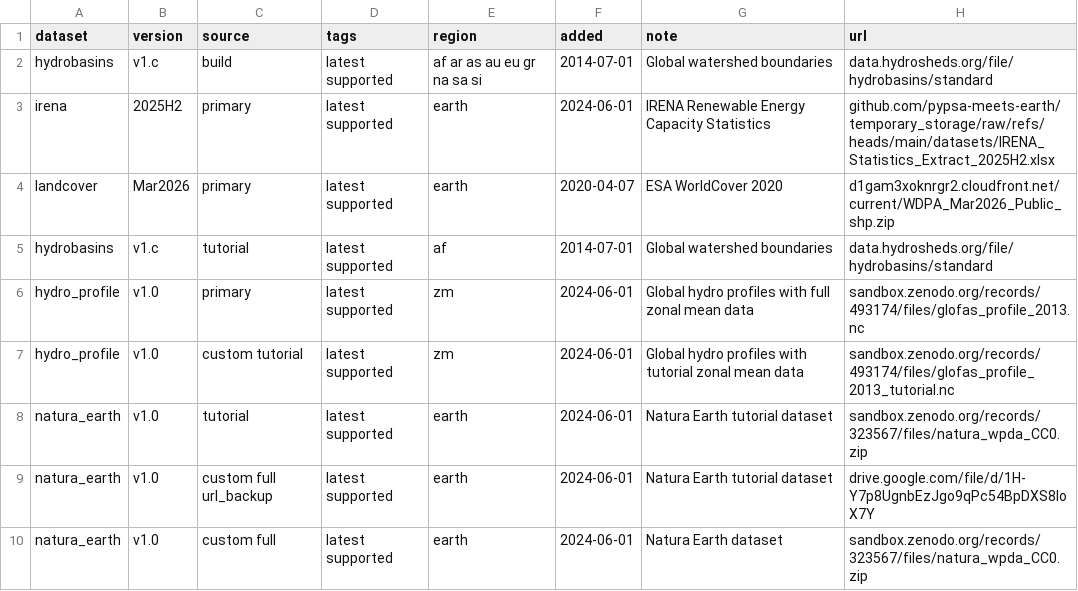
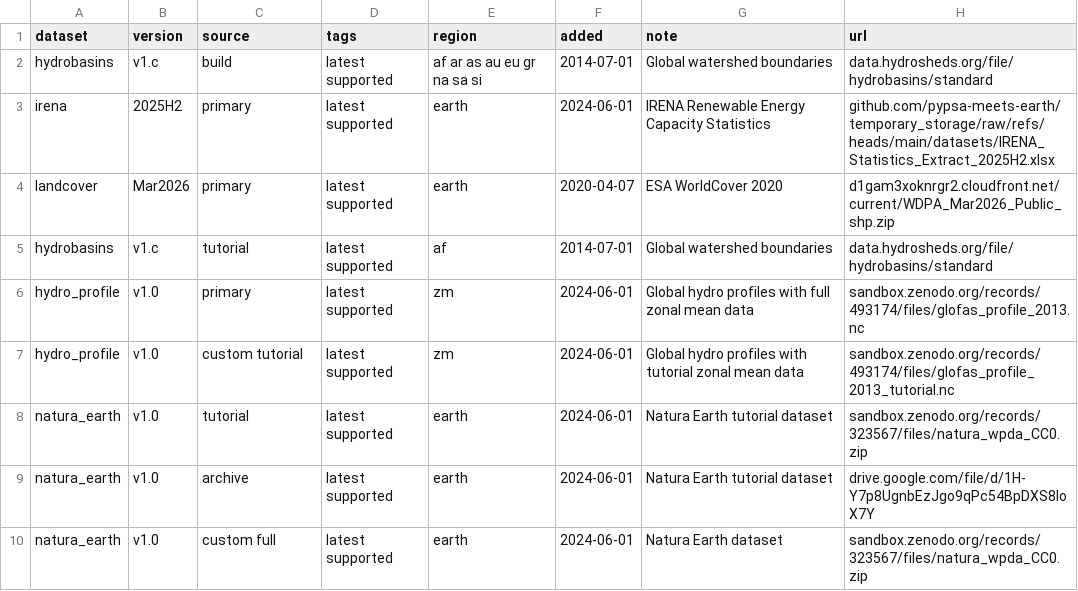
Before and after one commit to open-energy-transition/pypsa-zambia, a CSV file: data/versions.csv, drawn as a sheet.

Commit message:
Add review suggestion
Co-authored-by: Will Usher <will.usher@openenergytransition.org>

```diff
--- a/data/versions.csv
+++ b/data/versions.csv
@@ -8,3 +8,3 @@ hydro_profile,v1.0,custom tutorial,latest supported,zm,2024-06-01,Global hydro p
 natura_earth,v1.0,tutorial,latest supported,earth,2024-06-01,Natura Earth tutorial dataset,sandbox.zenodo.org/records/323567/files/natura_wpda_CC0.zip
-natura_earth,v1.0,custom full url_backup,latest supported,earth,2024-06-01,Natura Earth tutorial dataset,drive.google.com/file/d/1H-Y7p8UgnbEzJgo9qPc54BpDXS8loX7Y
+natura_earth,v1.0,archive,latest supported,earth,2024-06-01,Natura Earth tutorial dataset,drive.google.com/file/d/1H-Y7p8UgnbEzJgo9qPc54BpDXS8loX7Y
 natura_earth,v1.0,custom full,latest supported,earth,2024-06-01,Natura Earth dataset,sandbox.zenodo.org/records/323567/files/natura_wpda_CC0.zip
```
